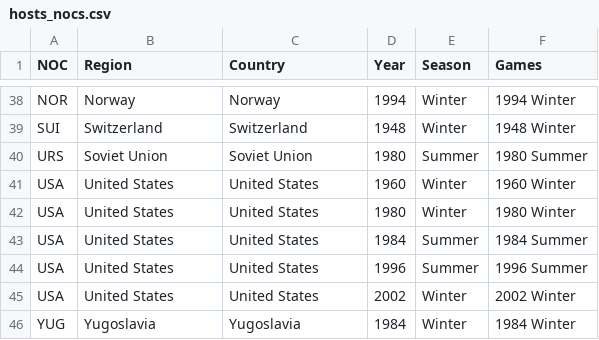
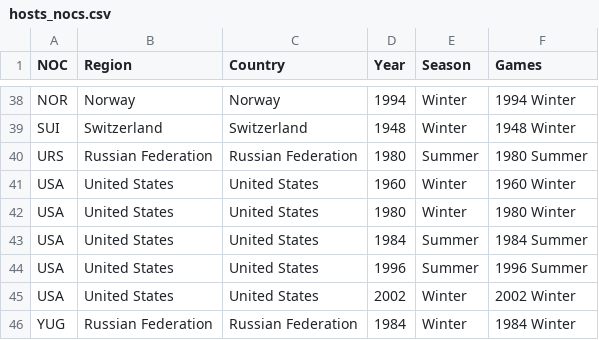
Before and after one commit to tiginamaria/ITMO_DATAVIS, a CSV file: data/hosts_nocs.csv, drawn as a sheet; only a part is shown, gaps mark what is left out.

Commit message:
Update data

```diff
--- a/data/hosts_nocs.csv
+++ b/data/hosts_nocs.csv
@@ -39,3 +39,3 @@ NOR,Norway,Norway,1994,Winter,1994 Winter
 SUI,Switzerland,Switzerland,1948,Winter,1948 Winter
-URS,Soviet Union,Soviet Union,1980,Summer,1980 Summer
+URS,Russian Federation,Russian Federation,1980,Summer,1980 Summer
 USA,United States,United States,1960,Winter,1960 Winter
@@ -45,2 +45,2 @@ USA,United States,United States,1996,Summer,1996 Summer
 USA,United States,United States,2002,Winter,2002 Winter
-YUG,Yugoslavia,Yugoslavia,1984,Winter,1984 Winter
+YUG,Russian Federation,Russian Federation,1984,Winter,1984 Winter
```
